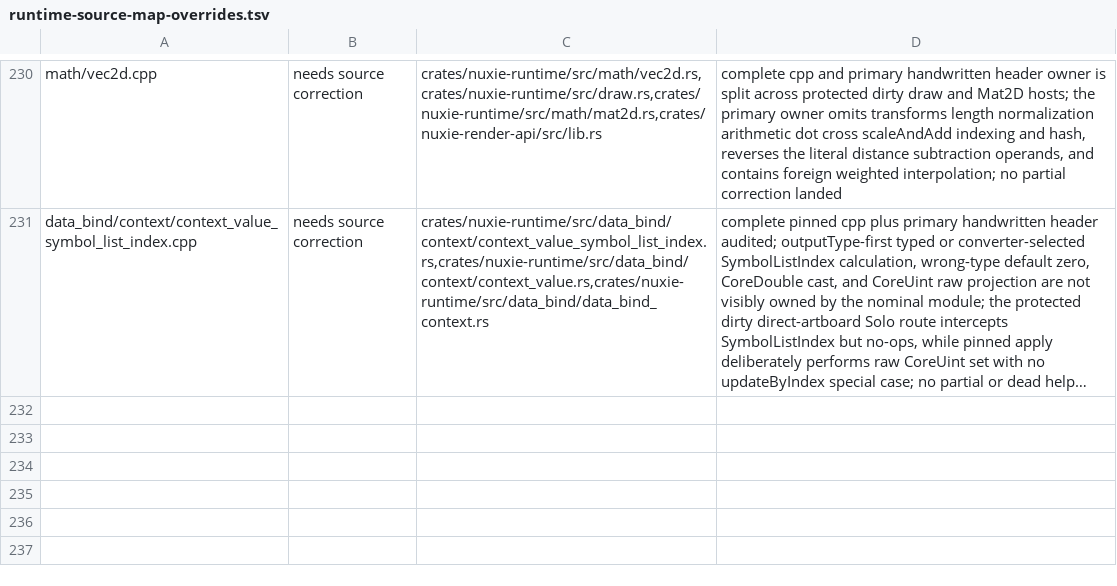
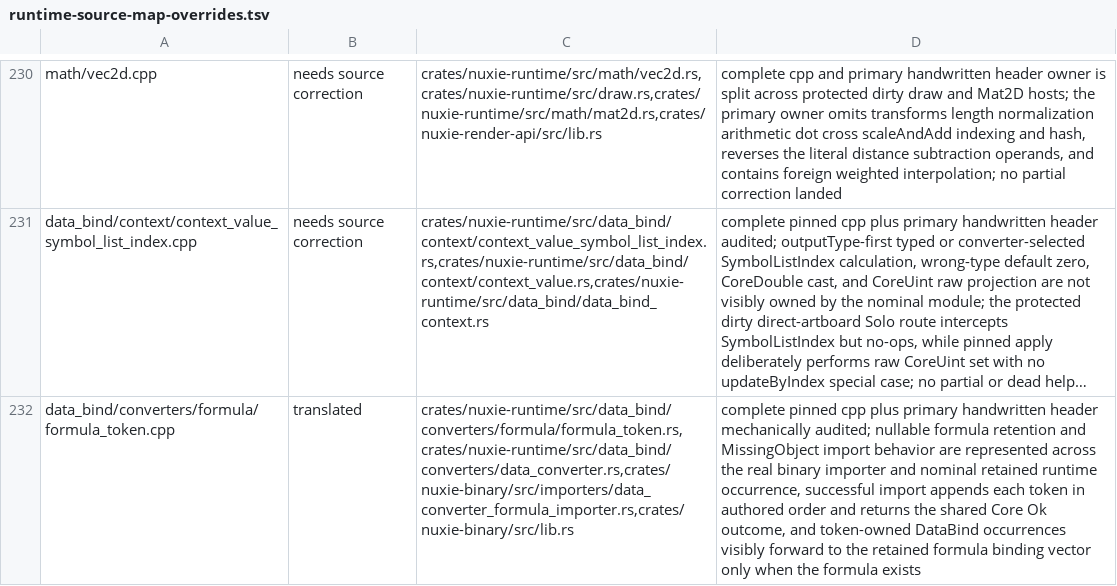
Before and after one commit to nuxieai/nuxie-runtime, a TSV file: docs/runtime-source-map-overrides.tsv, drawn as a sheet; only a part is shown, gaps mark what is left out; long unchanged cells end in …; the diff names each change by its address in the sheet, - before the commit and + after, or states it on an @@ line.

Commit message:
Complete FormulaToken source owner

```diff
--- a/docs/runtime-source-map-overrides.tsv
+++ b/docs/runtime-source-map-overrides.tsv
+row 232: data_bind/converters/formula/formula_token.cpp | translated | crates/nuxie-runtime/src/data_bind/converters/formula/formula_token.rs,crates/nuxie-runtime/src/data_bind/converters/data_converter.rs,crates/nuxie-binary/src/importers/data_converter_formula_importer.rs,crates/nuxie-binary/src/lib.rs | complete pinned cpp plus primary handwritten header mechanically audited; nullable formula retention and MissingObject import behavior are represented across the real binary importer and nominal retained runtime occurrence, successful import appends each token in authored order and returns the shared Core Ok outcome, and token-owned DataBind occurrences visibly forward to the retained formula binding vector only when the formula exists
```
Also changed, not shown: 4 other files.
